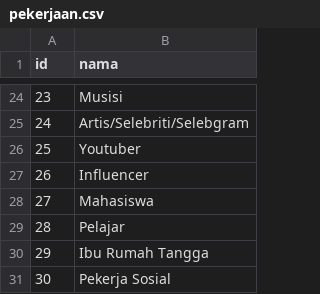
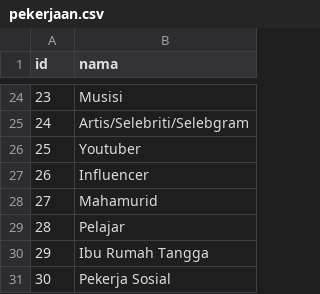
Before and after one commit to vatoer/spmb-1, a CSV file: prisma/db-spmb/csv-seed/pekerjaan.csv, drawn as a sheet; only a part is shown, gaps mark what is left out.

```diff
--- a/prisma/db-spmb/csv-seed/pekerjaan.csv
+++ b/prisma/db-spmb/csv-seed/pekerjaan.csv
@@ -27,3 +27,3 @@ id;nama
 26;Influencer
-27;Mahasiswa
+27;Mahamurid
 28;Pelajar
```
Also changed, not shown: 13 other files.
